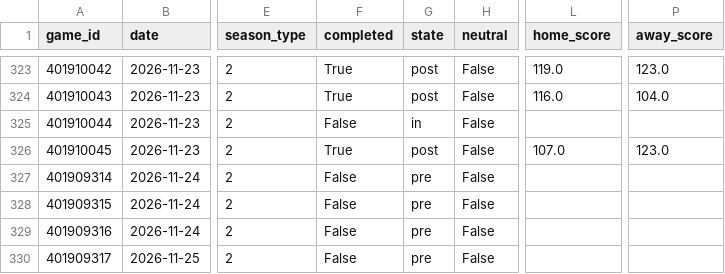
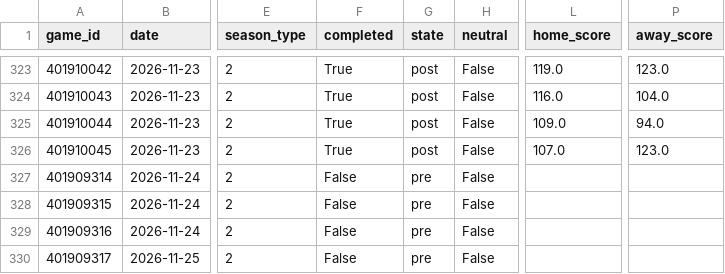
Before and after one commit to Juniorcarl/nba-predictor, a CSV file: data/games/2027.csv, drawn as a sheet; only a part is shown, gaps mark what is left out; the diff names each change by its address in the sheet, - before the commit and + after, or states it on an @@ line.

```diff
--- a/data/games/2027.csv
+++ b/data/games/2027.csv
-F325 (completed): False
+F325 (completed): True
-G325 (state): in
+G325 (state): post
-L325 (home_score): (empty)
+L325 (home_score): 109.0
-P325 (away_score): (empty)
+P325 (away_score): 94.0
```
Also changed, not shown: data/boxscores/2027.csv, data/logs/game_projections.csv, 12 other files.
